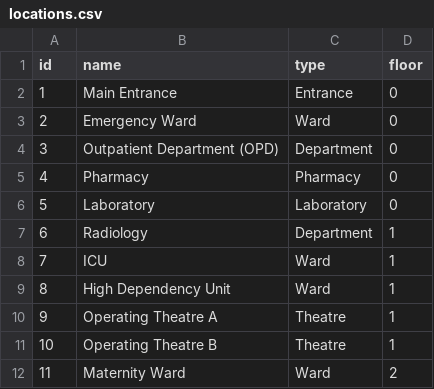
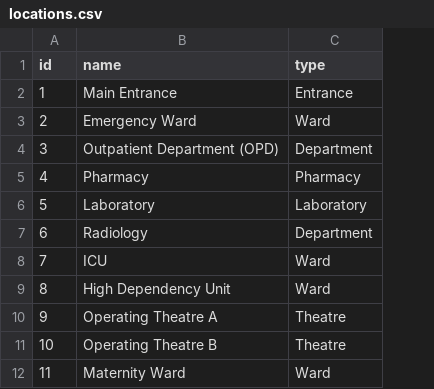
Before and after one commit to Munkailu/hospital-optimizer, a CSV file: pod1_data_database/day2/data/locations.csv, drawn as a sheet; only a part is shown; the diff names each change by its address in the sheet, - before the commit and + after, or states it on an @@ line.

Commit message:
Complete Pod 1 Day 2: SQLite database and CSV loading
Completed Pod 1 Day 2 database implementation. Updated the SQLite database to match the locked schema, corrected the CSV datasets, implemented CSV validation and loading, created the required database tables, and successfully loaded 480 records (50 Locations, 100 Roads, 30 Resources, and 300 Requests).

```diff
--- a/pod1_data_database/day2/data/locations.csv
+++ b/pod1_data_database/day2/data/locations.csv
-column D (floor), rows 2-12: 0 | 0 | 0 | 0 | 0 | 1 | 1 | 1 | 1 | 1 | 2
```
Also changed, not shown: pod1_data_database/day2/data/requests.csv, pod1_data_database/day2/data/resources.csv, 4 other files.
